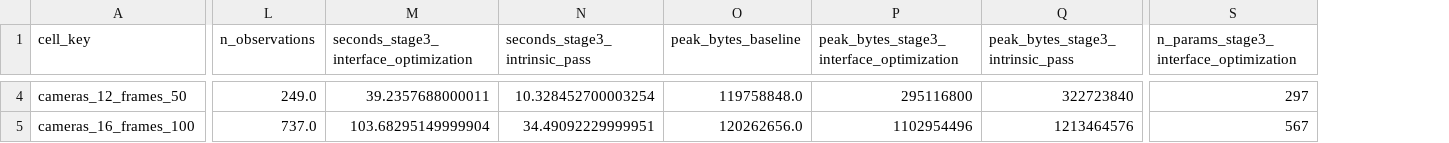
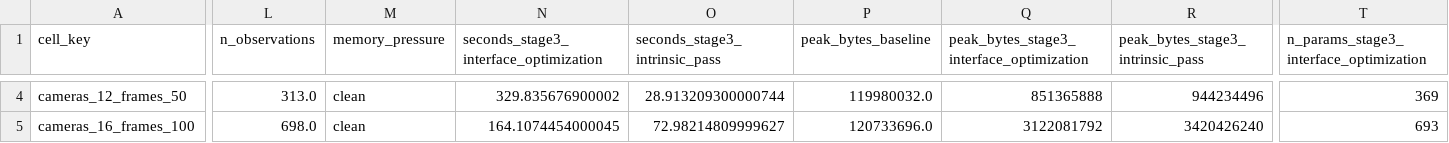
Before and after one commit to McGrathLab/AquaCal, a CSV file: experiments/results/benchmark_grid.csv, drawn as a sheet; only a part is shown, gaps mark what is left out; addresses are those after the commit; the diff covers the shown part only; the diff names each change by its address in the sheet, - before the commit and + after, or states it on an @@ line.

```diff
--- a/experiments/results/benchmark_grid.csv
+++ b/experiments/results/benchmark_grid.csv
+column M (memory_pressure), rows 4-5: clean | clean
-L4 (n_observations): 249.0
+L4 (n_observations): 313.0
-N4: 39.2357688000011
+N4: 329.835676900002
-O4 (seconds_stage3_intrinsic_pass): 10.328452700003254
+O4 (seconds_stage3_intrinsic_pass): 28.913209300000744
-P4 (peak_bytes_baseline): 119758848.0
+P4 (peak_bytes_baseline): 119980032.0
-Q4: 295116800
+Q4: 851365888
-R4 (peak_bytes_stage3_intrinsic_pass): 322723840
+R4 (peak_bytes_stage3_intrinsic_pass): 944234496
-T4: 297
+T4: 369
-L5 (n_observations): 737.0
+L5 (n_observations): 698.0
-N5: 103.68295149999904
+N5: 164.1074454000045
-O5 (seconds_stage3_intrinsic_pass): 34.49092229999951
+O5 (seconds_stage3_intrinsic_pass): 72.98214809999627
-P5 (peak_bytes_baseline): 120262656.0
+P5 (peak_bytes_baseline): 120733696.0
-Q5: 1102954496
+Q5: 3122081792
-R5 (peak_bytes_stage3_intrinsic_pass): 1213464576
+R5 (peak_bytes_stage3_intrinsic_pass): 3420426240
-T5: 567
+T5: 693
```
Also changed, not shown: 166 edited cells elsewhere in this file, 10 other files.
